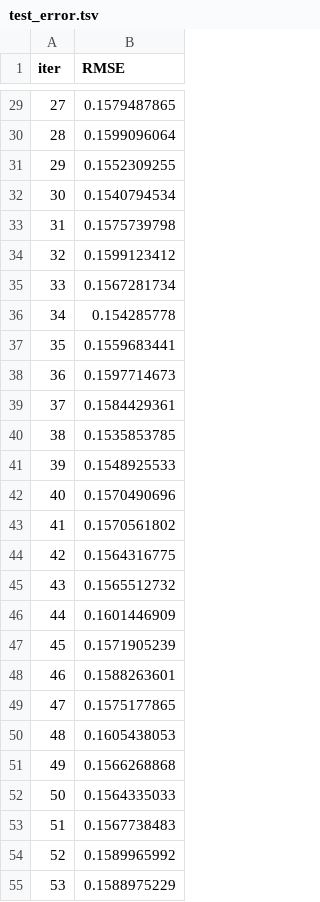
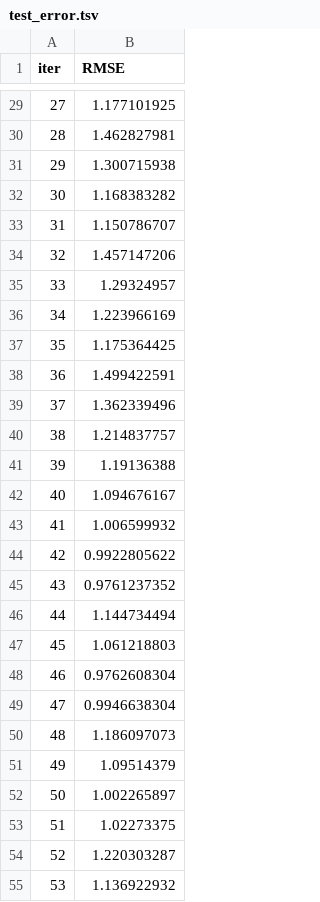
Before and after one commit to Enquisidor/chkr, a TSV file: Initial Models/catboost_info/test_error.tsv, drawn as a sheet; only a part is shown, gaps mark what is left out; the diff covers the shown part only.

```diff
--- a/Initial Models/catboost_info/test_error.tsv
+++ b/Initial Models/catboost_info/test_error.tsv
@@ -29,27 +29,27 @@ iter	RMSE
-27	0.1579487865
-28	0.1599096064
-29	0.1552309255
-30	0.1540794534
-31	0.1575739798
-32	0.1599123412
-33	0.1567281734
-34	0.154285778
-35	0.1559683441
-36	0.1597714673
-37	0.1584429361
-38	0.1535853785
-39	0.1548925533
-40	0.1570490696
-41	0.1570561802
-42	0.1564316775
-43	0.1565512732
-44	0.1601446909
-45	0.1571905239
-46	0.1588263601
-47	0.1575177865
-48	0.1605438053
-49	0.1566268868
-50	0.1564335033
-51	0.1567738483
-52	0.1589965992
-53	0.1588975229
+27	1.177101925
+28	1.462827981
+29	1.300715938
+30	1.168383282
+31	1.150786707
+32	1.457147206
+33	1.29324957
+34	1.223966169
+35	1.175364425
+36	1.499422591
+37	1.362339496
+38	1.214837757
+39	1.19136388
+40	1.094676167
+41	1.006599932
+42	0.9922805622
+43	0.9761237352
+44	1.144734494
+45	1.061218803
+46	0.9762608304
+47	0.9946638304
+48	1.186097073
+49	1.09514379
+50	1.002265897
+51	1.02273375
+52	1.220303287
+53	1.136922932
```
Also changed, not shown: 10 added rows and 43 edited cells elsewhere in this file, 8 other files.
